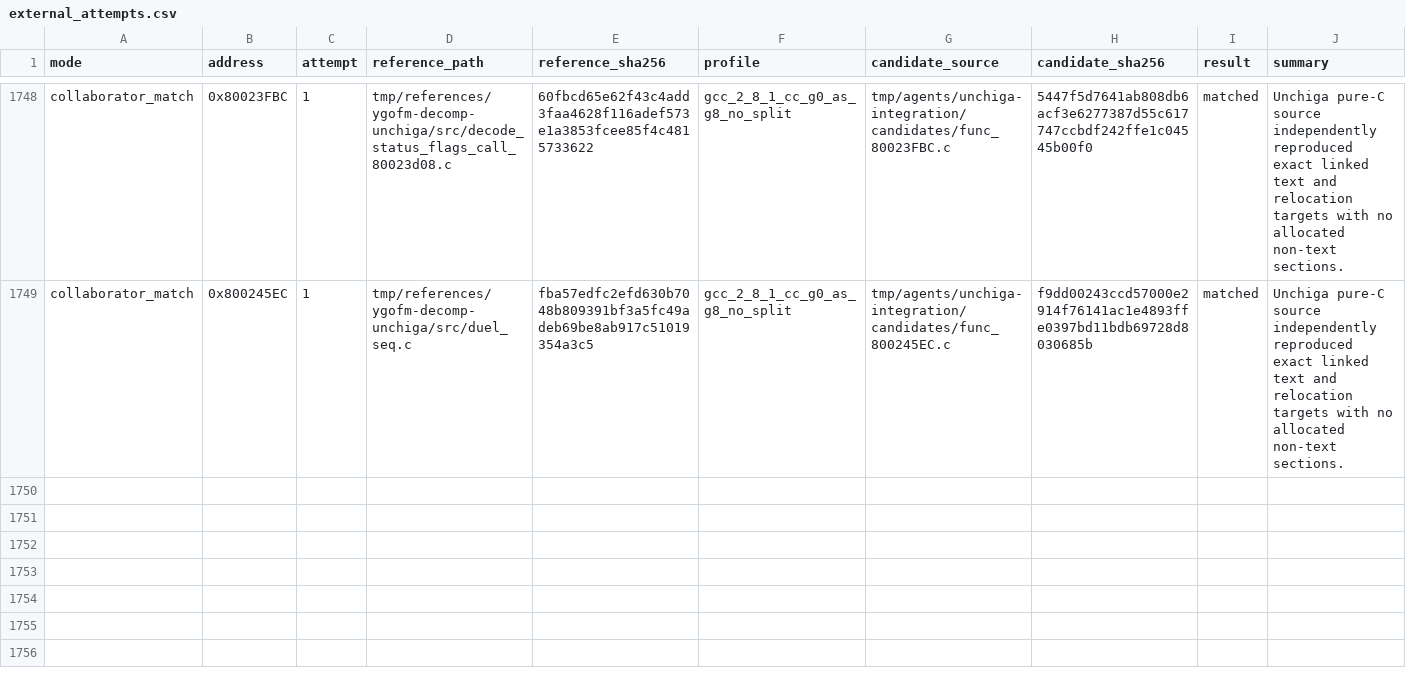
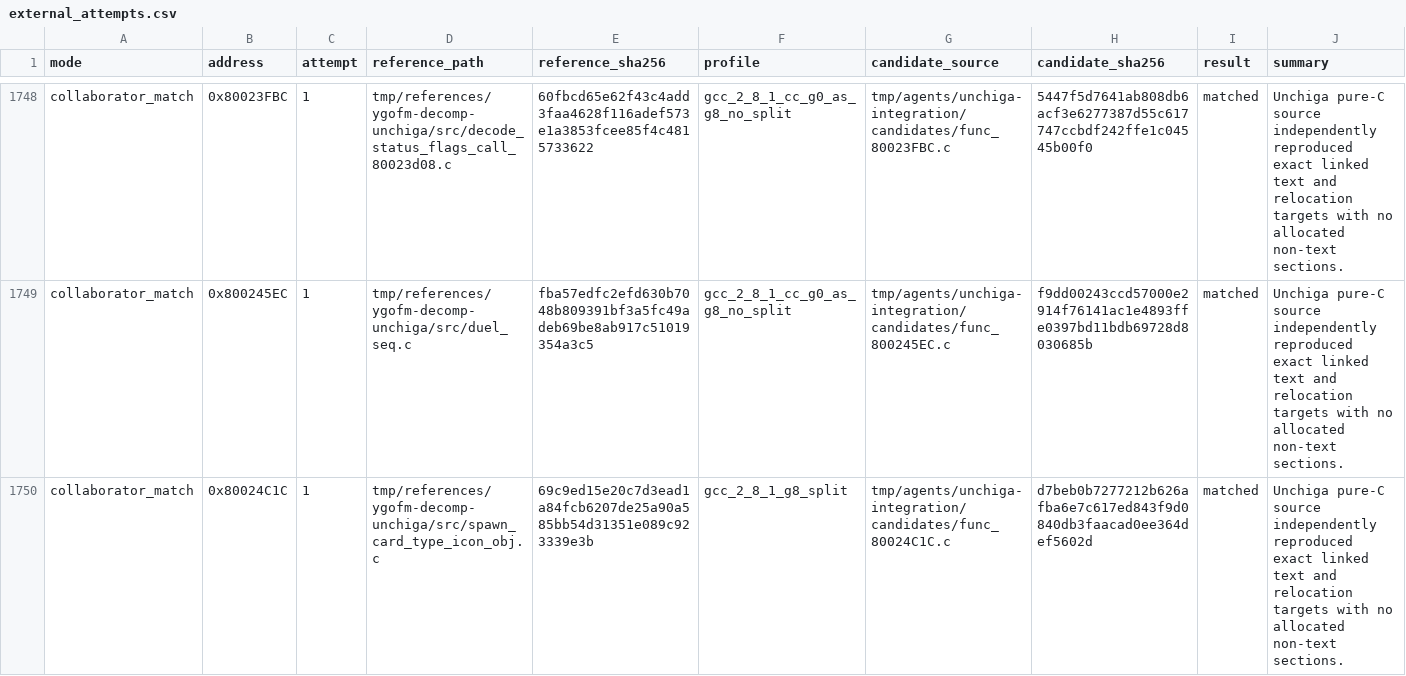
Before and after one commit to MaChInEgUn3/memories-decomp, a CSV file: config/slus_01411/external_attempts.csv, drawn as a sheet; only a part is shown, gaps mark what is left out.

```diff
--- a/config/slus_01411/external_attempts.csv
+++ b/config/slus_01411/external_attempts.csv
@@ -1749 +1749,2 @@ collaborator_match,0x80023FBC,1,tmp/references/ygofm-decomp-unchiga/src/decode_s
 collaborator_match,0x800245EC,1,tmp/references/ygofm-decomp-unchiga/src/duel_seq.c,fba57edfc2efd630b7048b809391bf3a5fc49adeb69be8ab917c51019354a3c5,gcc_2_8_1_cc_g0_as_g8_no_split,tmp/agents/unchiga-integration/candidates/func_800245EC.c,f9dd00243ccd57000e2914f76141ac1e4893ffe0397bd11bdb69728d8030685b,matched,Unchiga pure-C source independently reproduced exact linked text and relocation targets with no allocated non-text sections.
+collaborator_match,0x80024C1C,1,tmp/references/ygofm-decomp-unchiga/src/spawn_card_type_icon_obj.c,69c9ed15e20c7d3ead1a84fcb6207de25a90a585bb54d31351e089c923339e3b,gcc_2_8_1_g8_split,tmp/agents/unchiga-integration/candidates/func_80024C1C.c,d7beb0b7277212b626afba6e7c617ed843f9d0840db3faacad0ee364def5602d,matched,Unchiga pure-C source independently reproduced exact linked text and relocation targets with no allocated non-text sections.
```
Also changed, not shown: config/slus_01411/functions.csv, 2 other files.
